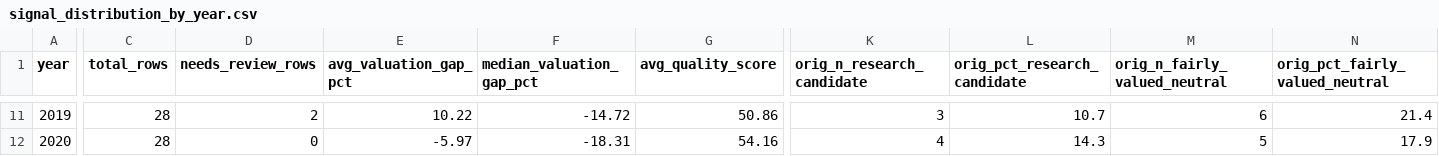
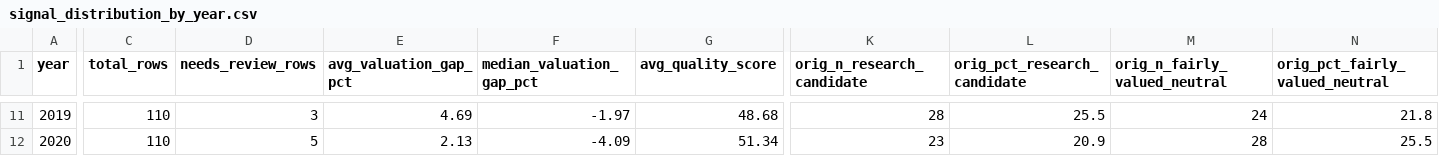
Before and after one commit to bao2001/underdawgs-equity-screener, a CSV file: signal_distribution_by_year.csv, drawn as a sheet; only a part is shown, gaps mark what is left out; the diff covers the shown part only; the diff names each change by its address in the sheet, - before the commit and + after, or states it on an @@ line.

```diff
--- a/signal_distribution_by_year.csv
+++ b/signal_distribution_by_year.csv
-C11:C12 (total_rows): 28
+C11:C12 (total_rows): 110
-D11 (needs_review_rows): 2
+D11 (needs_review_rows): 3
-E11 (avg_valuation_gap_pct): 10.22
+E11 (avg_valuation_gap_pct): 4.69
-F11 (median_valuation_gap_pct): -14.72
+F11 (median_valuation_gap_pct): -1.97
-G11 (avg_quality_score): 50.86
+G11 (avg_quality_score): 48.68
-K11 (orig_n_research_candidate): 3
+K11 (orig_n_research_candidate): 28
-L11 (orig_pct_research_candidate): 10.7
+L11 (orig_pct_research_candidate): 25.5
-M11 (orig_n_fairly_valued_neutral): 6
+M11 (orig_n_fairly_valued_neutral): 24
-N11 (orig_pct_fairly_valued_neutral): 21.4
+N11 (orig_pct_fairly_valued_neutral): 21.8
-D12 (needs_review_rows): 0
+D12 (needs_review_rows): 5
-E12 (avg_valuation_gap_pct): -5.97
+E12 (avg_valuation_gap_pct): 2.13
-F12 (median_valuation_gap_pct): -18.31
+F12 (median_valuation_gap_pct): -4.09
-G12 (avg_quality_score): 54.16
+G12 (avg_quality_score): 51.34
-K12 (orig_n_research_candidate): 4
+K12 (orig_n_research_candidate): 23
-L12 (orig_pct_research_candidate): 14.3
+L12 (orig_pct_research_candidate): 20.9
-M12 (orig_n_fairly_valued_neutral): 5
+M12 (orig_n_fairly_valued_neutral): 28
-N12 (orig_pct_fairly_valued_neutral): 17.9
+N12 (orig_pct_fairly_valued_neutral): 25.5
```
Also changed, not shown: 168 edited cells elsewhere in this file, model_calibration_diagnostics.csv, valuation_gap_distribution_by_era.csv, 17 other files.
